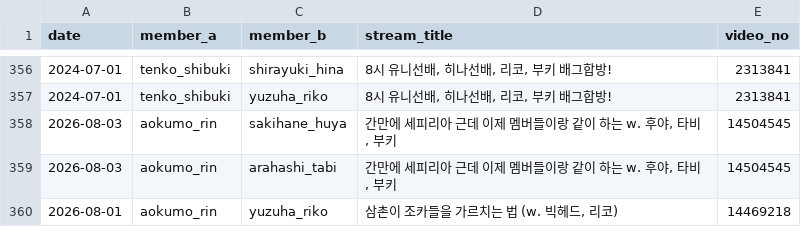
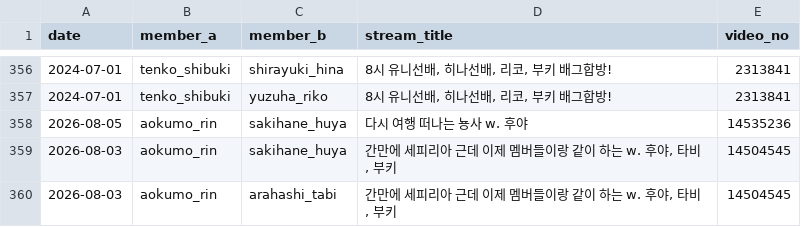
Before and after one commit to coding-jhj/Stelive_data, a CSV file: data/collabs.csv, drawn as a sheet; only a part is shown, gaps mark what is left out; the shorter side is filled out with more unchanged rows.

```diff
--- a/data/collabs.csv
+++ b/data/collabs.csv
@@ -360,2 +360,3 @@
 2024-07-01,tenko_shibuki,yuzuha_riko,"8시 유니선배, 히나선배, 리코, 부키 배그합방!",2313841
+2026-08-05,aokumo_rin,sakihane_huya,다시 여행 떠나는 뇽사 w. 후야,14535236
 2026-08-03,aokumo_rin,sakihane_huya,"간만에 세피리아 근데 이제 멤버들이랑 같이 하는 w. 후야, 타비, 부키",14504545
```
Also changed, not shown: data/followers.csv, data/streams.csv, 3 other files.
